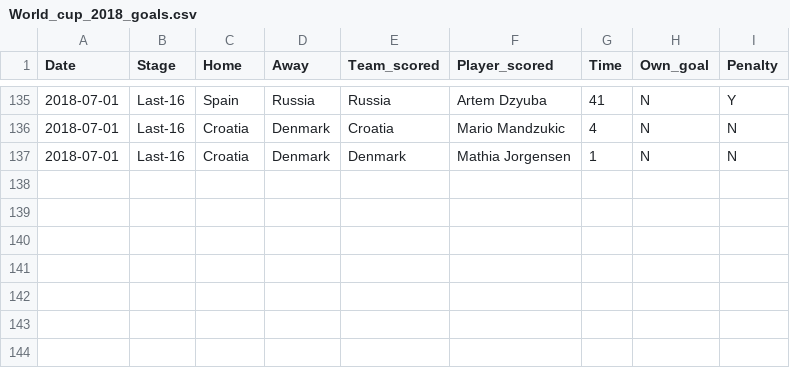
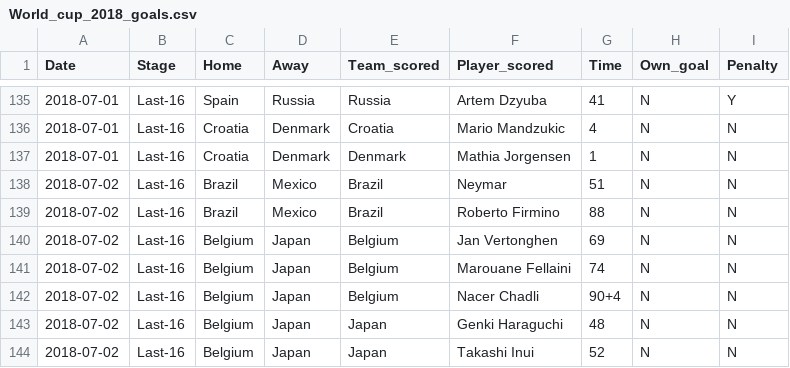
Before and after one commit to kjytay/FIFA-world-cup-2018, a CSV file: World_cup_2018_goals.csv, drawn as a sheet; only a part is shown, gaps mark what is left out.

Commit message:
Added data for 2018-07-02.

```diff
--- a/World_cup_2018_goals.csv
+++ b/World_cup_2018_goals.csv
@@ -137 +137,8 @@ Date,Stage,Home,Away,Team_scored,Player_scored,Time,Own_goal,Penalty
 2018-07-01,Last-16,Croatia,Denmark,Denmark,Mathia Jorgensen,1,N,N
+2018-07-02,Last-16,Brazil,Mexico,Brazil,Neymar,51,N,N
+2018-07-02,Last-16,Brazil,Mexico,Brazil,Roberto Firmino,88,N,N
+2018-07-02,Last-16,Belgium,Japan,Belgium,Jan Vertonghen,69,N,N
+2018-07-02,Last-16,Belgium,Japan,Belgium,Marouane Fellaini,74,N,N
+2018-07-02,Last-16,Belgium,Japan,Belgium,Nacer Chadli,90+4,N,N
+2018-07-02,Last-16,Belgium,Japan,Japan,Genki Haraguchi,48,N,N
+2018-07-02,Last-16,Belgium,Japan,Japan,Takashi Inui,52,N,N
```
Also changed, not shown: World_cup_2018_country.csv, World_cup_2018_matches.csv.
